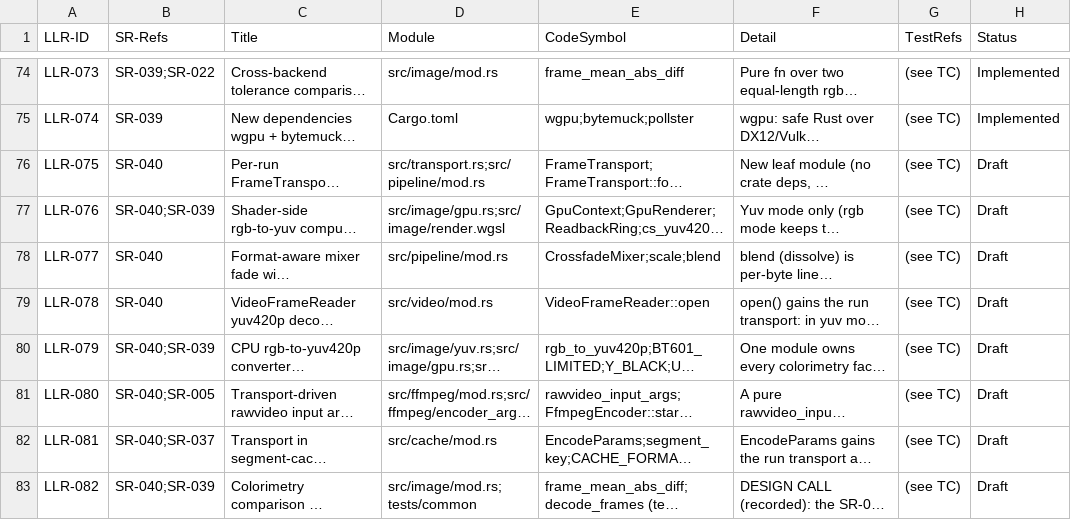
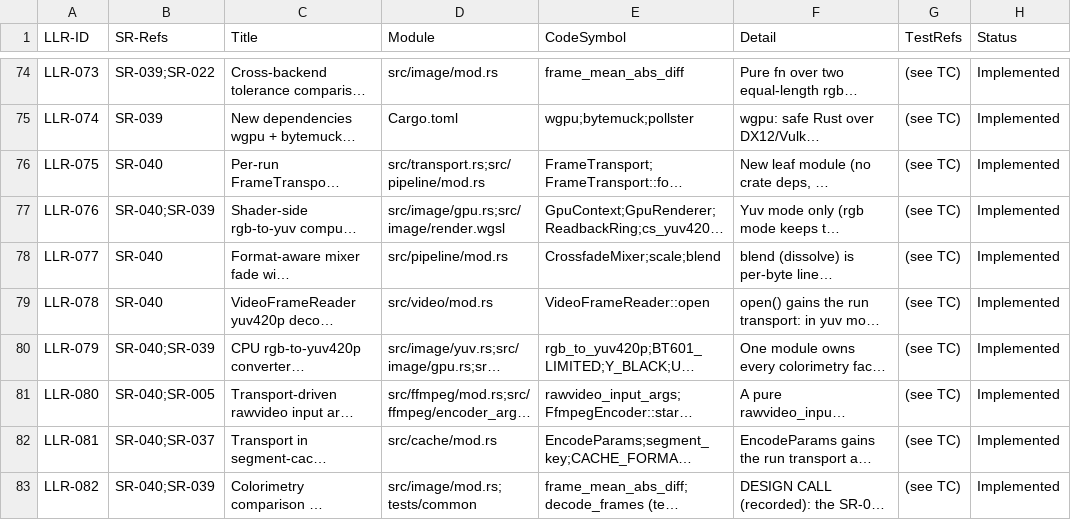
Before and after one commit to AuroLeap/Pictures2VideoSlideShow, a CSV file: docs/requirements/low-level-requirements.csv, drawn as a sheet; only a part is shown, gaps mark what is left out; long unchanged cells end in …; the diff names each change by its address in the sheet, - before the commit and + after, or states it on an @@ line.

```diff
--- a/docs/requirements/low-level-requirements.csv
+++ b/docs/requirements/low-level-requirements.csv
-H76:H83 (Status): Draft
+H76:H83 (Status): Implemented
```
Also changed, not shown: 3 other files.
